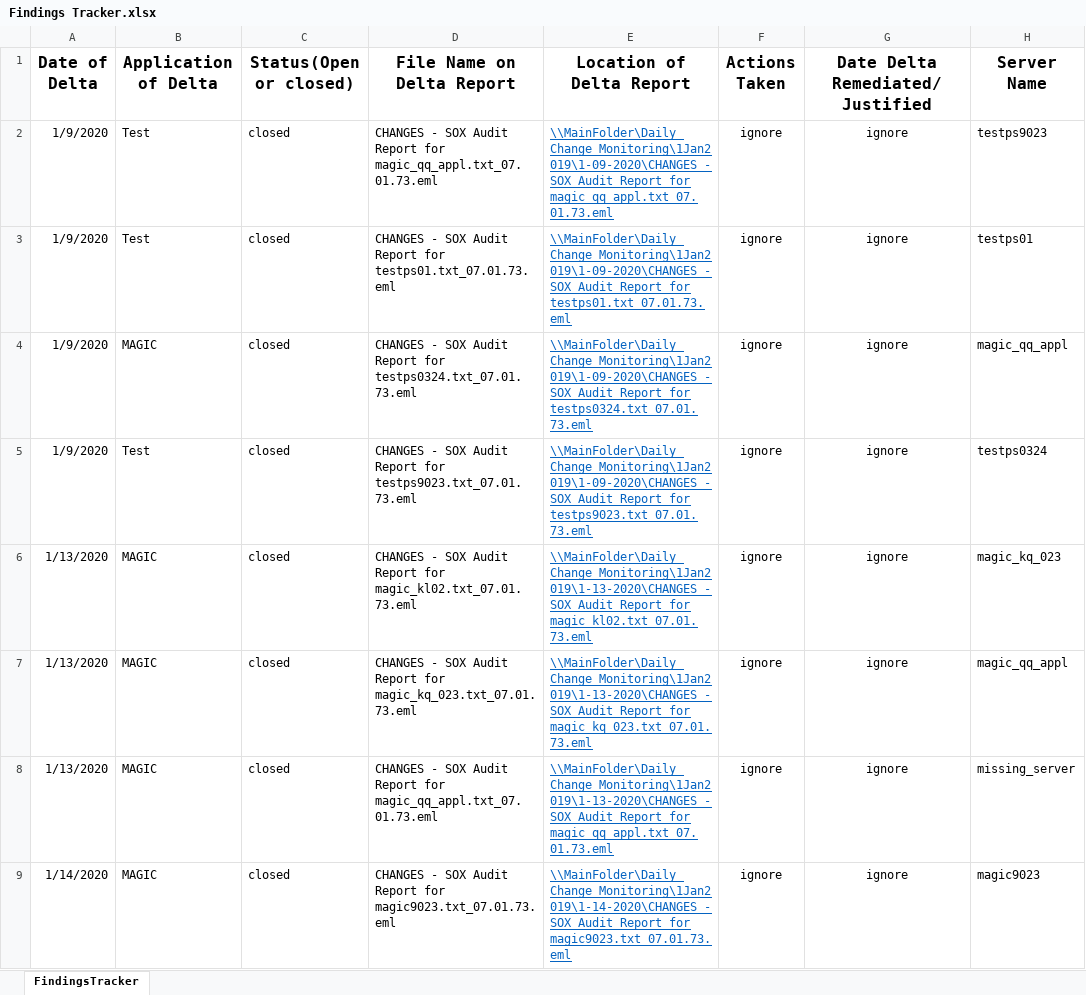
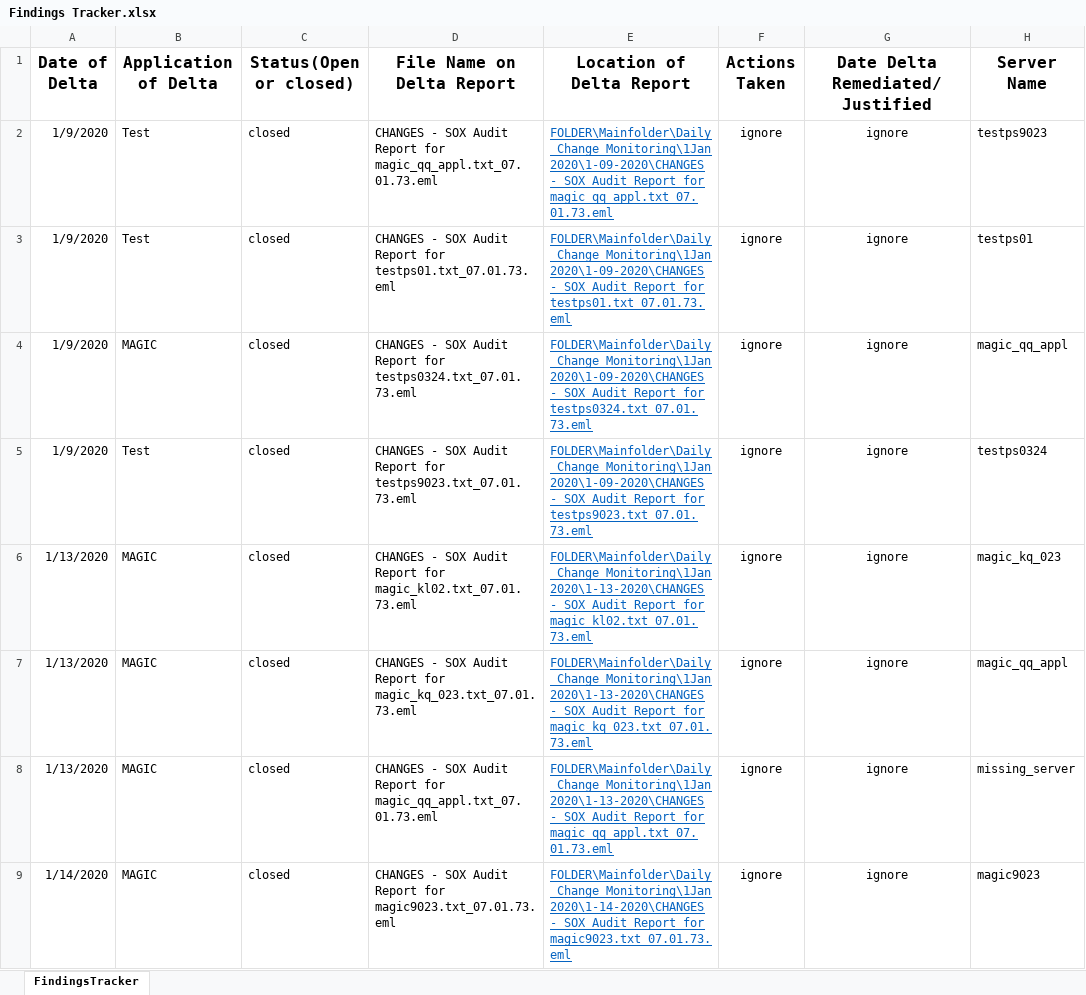
Before and after one commit to doidgedylan/Robotic_Process_Automation, an Excel workbook: FOLDER/Mainfolder/Daily_Change_Monitoring/Findings Tracker.xlsx, sheet FindingsTracker, drawn as a sheet; only a part is shown; values as stored, in another font and other column widths than the file's, no borders; the diff covers the shown part only; the diff names each change by its address in the sheet, - before the commit and + after, or states it on an @@ line.

```diff
--- a/FOLDER/Mainfolder/Daily_Change_Monitoring/Findings Tracker.xlsx (sheet FindingsTracker)
+++ b/FOLDER/Mainfolder/Daily_Change_Monitoring/Findings Tracker.xlsx (sheet FindingsTracker)
-E2 (Location of Delta Report): \\MainFolder\Daily_Change_Monitoring\1Jan2019\1-09-2020\CHANGES - SOX…
+E2 (Location of Delta Report): FOLDER\Mainfolder\Daily_Change_Monitoring\1Jan2020\1-09-2020\CHANGES - SOX…
-E3 (Location of Delta Report): \\MainFolder\Daily_Change_Monitoring\1Jan2019\1-09-2020\CHANGES - SOX…
+E3 (Location of Delta Report): FOLDER\Mainfolder\Daily_Change_Monitoring\1Jan2020\1-09-2020\CHANGES - SOX…
-E4 (Location of Delta Report): \\MainFolder\Daily_Change_Monitoring\1Jan2019\1-09-2020\CHANGES - SOX…
+E4 (Location of Delta Report): FOLDER\Mainfolder\Daily_Change_Monitoring\1Jan2020\1-09-2020\CHANGES - SOX…
-E5 (Location of Delta Report): \\MainFolder\Daily_Change_Monitoring\1Jan2019\1-09-2020\CHANGES - SOX…
+E5 (Location of Delta Report): FOLDER\Mainfolder\Daily_Change_Monitoring\1Jan2020\1-09-2020\CHANGES - SOX…
-E6 (Location of Delta Report): \\MainFolder\Daily_Change_Monitoring\1Jan2019\1-13-2020\CHANGES - SOX…
+E6 (Location of Delta Report): FOLDER\Mainfolder\Daily_Change_Monitoring\1Jan2020\1-13-2020\CHANGES - SOX…
-E7 (Location of Delta Report): \\MainFolder\Daily_Change_Monitoring\1Jan2019\1-13-2020\CHANGES - SOX…
+E7 (Location of Delta Report): FOLDER\Mainfolder\Daily_Change_Monitoring\1Jan2020\1-13-2020\CHANGES - SOX…
-E8 (Location of Delta Report): \\MainFolder\Daily_Change_Monitoring\1Jan2019\1-13-2020\CHANGES - SOX…
+E8 (Location of Delta Report): FOLDER\Mainfolder\Daily_Change_Monitoring\1Jan2020\1-13-2020\CHANGES - SOX…
-E9 (Location of Delta Report): \\MainFolder\Daily_Change_Monitoring\1Jan2019\1-14-2020\CHANGES - SOX…
+E9 (Location of Delta Report): FOLDER\Mainfolder\Daily_Change_Monitoring\1Jan2020\1-14-2020\CHANGES - SOX…
```
Also changed, not shown: 7 edited cells elsewhere in this sheet, 1 other file.
